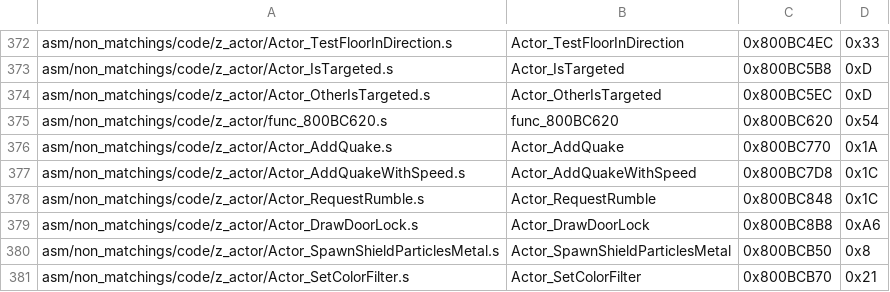
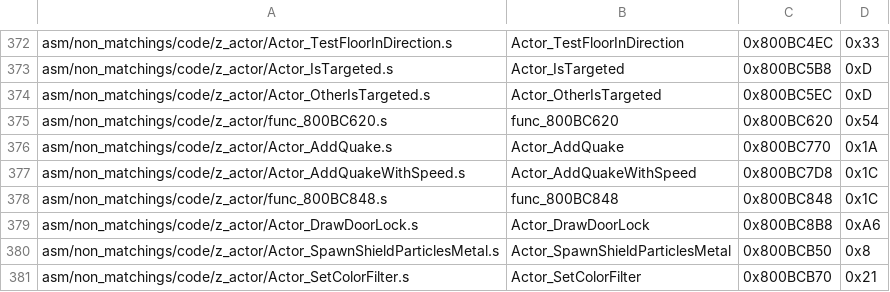
Before and after one commit to zeldaret/mm, a CSV file: tools/sizes/code_functions.csv, drawn as a sheet; only a part is shown, gaps mark what is left out.

Commit message:
Undo Actor_RequestRumble

```diff
--- a/tools/sizes/code_functions.csv
+++ b/tools/sizes/code_functions.csv
@@ -377,3 +377,3 @@ asm/non_matchings/code/z_actor/Actor_AddQuake.s,Actor_AddQuake,0x800BC770,0x1A
 asm/non_matchings/code/z_actor/Actor_AddQuakeWithSpeed.s,Actor_AddQuakeWithSpeed,0x800BC7D8,0x1C
-asm/non_matchings/code/z_actor/Actor_RequestRumble.s,Actor_RequestRumble,0x800BC848,0x1C
+asm/non_matchings/code/z_actor/func_800BC848.s,func_800BC848,0x800BC848,0x1C
 asm/non_matchings/code/z_actor/Actor_DrawDoorLock.s,Actor_DrawDoorLock,0x800BC8B8,0xA6
```
Also changed, not shown: 11 other files.
